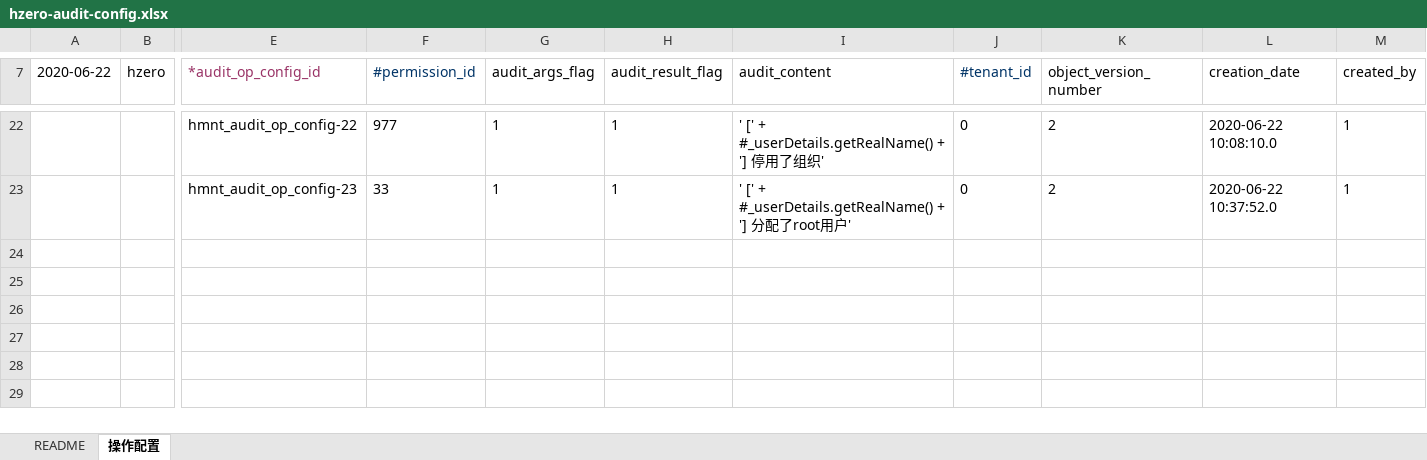
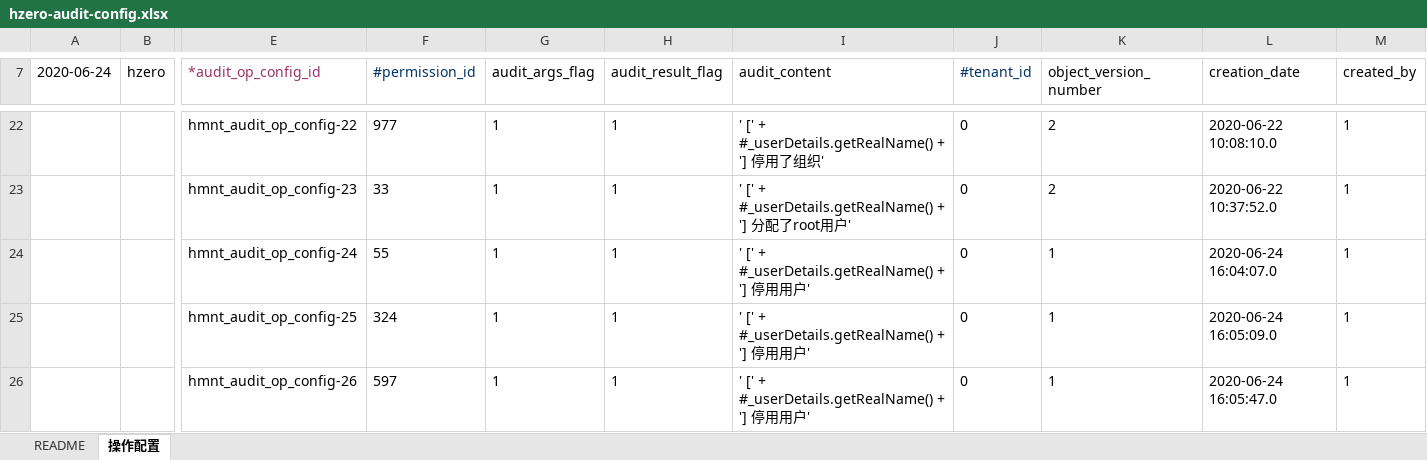
Before and after one commit to open-hand/choerodon-monitor, an Excel workbook: src/main/resources/script/db/init-data/hzero_monitor/hzero_monitor/hzero-audit-config.xlsx, sheet 操作配置, drawn as a sheet; only a part is shown, gaps mark what is left out; values as stored, in another font and other column widths than the file's, no borders; rows hold the shown columns only; the diff names each change by its address in the sheet, - before the commit and + after, or states it on an @@ line.

Commit message:
[FIX] update execl

```diff
--- a/src/main/resources/script/db/init-data/hzero_monitor/hzero_monitor/hzero-audit-config.xlsx (sheet 操作配置)
+++ b/src/main/resources/script/db/init-data/hzero_monitor/hzero_monitor/hzero-audit-config.xlsx (sheet 操作配置)
-A7: 2020-06-22
+A7: 2020-06-24
+row 24:  |  | hmnt_audit_op_config-24 | 55 | 1 | 1 | ' [' + #_userDetails.getRealName() + '] 停用用户' | 0 | 1 | 2020-06-24 16:04:07.0 | 1
+row 25:  |  | hmnt_audit_op_config-25 | 324 | 1 | 1 | ' [' + #_userDetails.getRealName() + '] 停用用户' | 0 | 1 | 2020-06-24 16:05:09.0 | 1
+row 26:  |  | hmnt_audit_op_config-26 | 597 | 1 | 1 | ' [' + #_userDetails.getRealName() + '] 停用用户' | 0 | 1 | 2020-06-24 16:05:47.0 | 1
```
